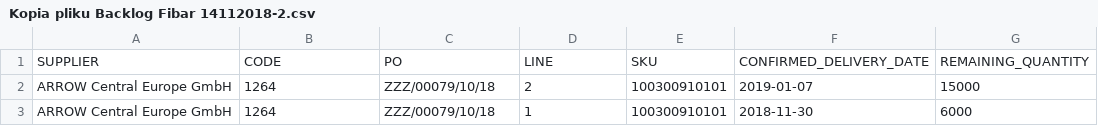
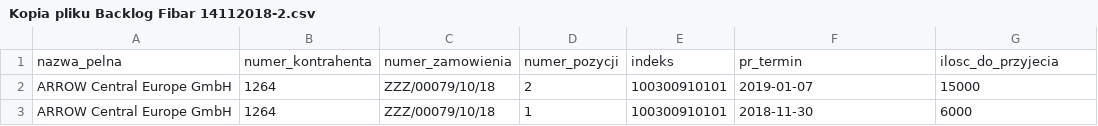
Before and after one commit to chwostian/PurchaseOrderUpdateSimplified, a CSV file: src/main/webapp/resources/Kopia pliku Backlog Fibar 14112018-2.csv, drawn as a sheet; only a part is shown; removed rows and columns are numbered as before the commit, all else as after; the diff names each change by its address in the sheet, - before the commit and + after, or states it on an @@ line.

Commit message:
Rozbudowa pliku check.jsp

```diff
--- a/src/main/webapp/resources/Kopia pliku Backlog Fibar 14112018-2.csv
+++ b/src/main/webapp/resources/Kopia pliku Backlog Fibar 14112018-2.csv
-row 1: SUPPLIER | CODE | PO | LINE | SKU | CONFIRMED_DELIVERY_DATE | REMAINING_QUANTITY
+row 1: nazwa_pelna | numer_kontrahenta | numer_zamowienia | numer_pozycji | indeks | pr_termin | ilosc_do_przyjecia
```
Also changed, not shown: 11 other files.
